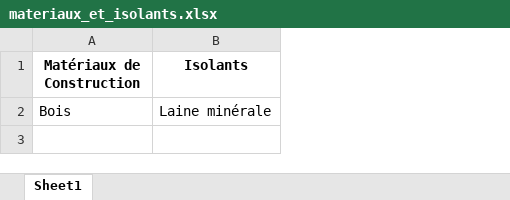
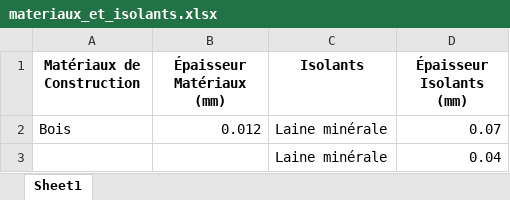
Before and after one commit to gnipiezi/BIM-Project, an Excel workbook: materiaux_et_isolants.xlsx, sheet Sheet1, drawn as a sheet; values as stored, in another font and other column widths than the file's, no borders; the diff names each change by its address in the sheet, - before the commit and + after, or states it on an @@ line.

```diff
--- a/materiaux_et_isolants.xlsx (sheet Sheet1)
+++ b/materiaux_et_isolants.xlsx (sheet Sheet1)
+column B (Épaisseur Matériaux (mm)), row 2: 0.012
+column D (Épaisseur Isolants (mm)), row 2: 0.07
+row 3:  |  | Laine minérale | 0.04
```
Also changed, not shown: isolants.xlsx, 5 other files.
